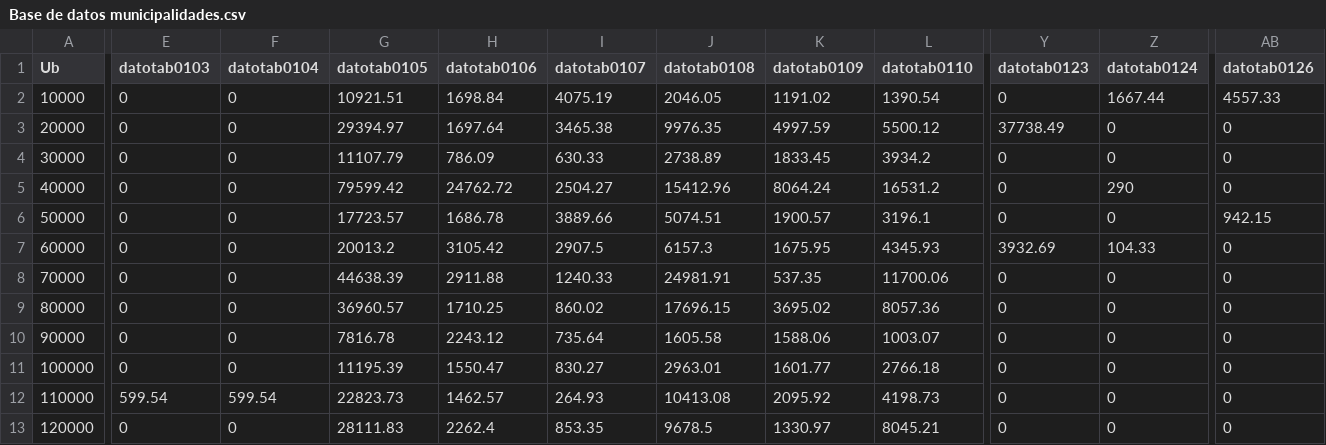
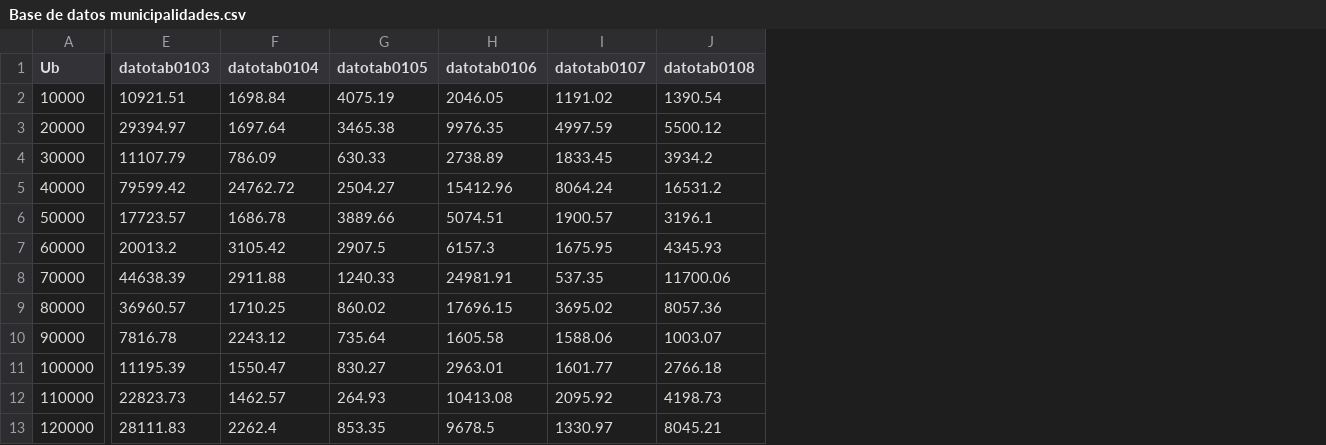
Before and after one commit to kristeldm/2024, a CSV file: Base de datos municipalidades.csv, drawn as a sheet; only a part is shown, gaps mark what is left out; removed rows and columns are numbered as before the commit, all else as after; the diff covers the shown part only; the diff names each change by its address in the sheet, - before the commit and + after, or states it on an @@ line.

Commit message:
Add files via upload

```diff
--- a/Base de datos municipalidades.csv
+++ b/Base de datos municipalidades.csv
-column E (datotab0103), rows 2-13: 0 | 0 | 0 | 0 | 0 | 0 | 0 | 0 | 0 | 0 | 599.54 | 0
-column F (datotab0104), rows 2-13: 0 | 0 | 0 | 0 | 0 | 0 | 0 | 0 | 0 | 0 | 599.54 | 0
-column Y (datotab0123), rows 2-13: 0 | 37738.49 | 0 | 0 | 0 | 3932.69 | 0 | 0 | 0 | 0 | 0 | 0
-column Z (datotab0124), rows 2-13: 1667.44 | 0 | 0 | 290 | 0 | 104.33 | 0 | 0 | 0 | 0 | 0 | 0
-column AB (datotab0126), rows 2-13: 4557.33 | 0 | 0 | 0 | 942.15 | 0 | 0 | 0 | 0 | 0 | 0 | 0
-E1: datotab0105
+E1: datotab0103
-F1: datotab0106
+F1: datotab0104
-G1: datotab0107
+G1: datotab0105
-H1: datotab0108
+H1: datotab0106
-I1: datotab0109
+I1: datotab0107
-J1: datotab0110
+J1: datotab0108
```
Also changed, not shown: 16 edited cells elsewhere in this file.
